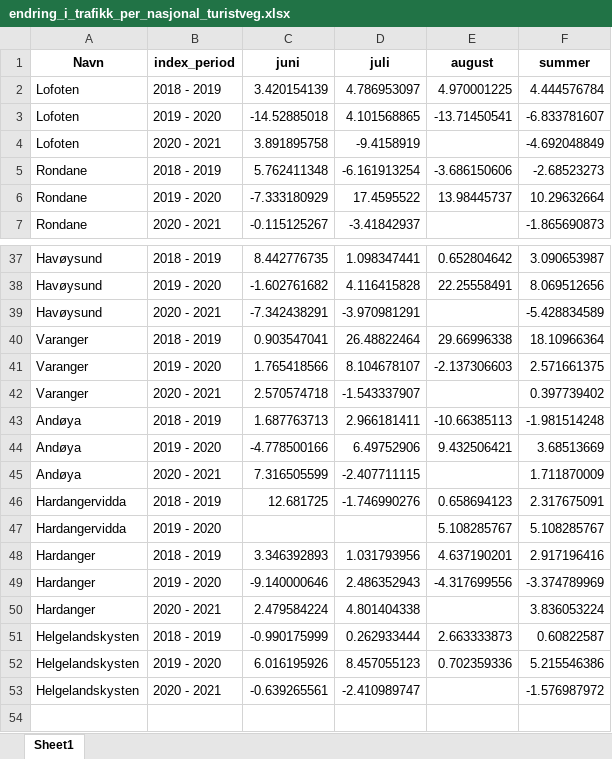
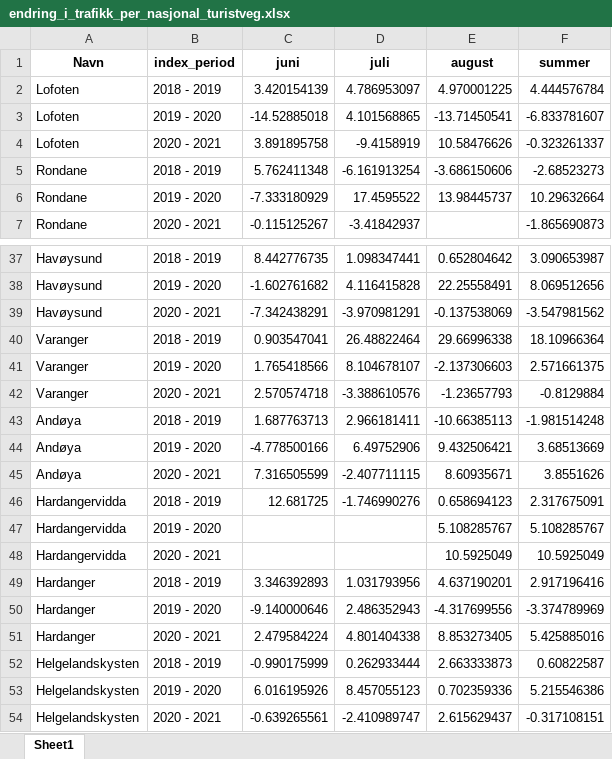
Before and after one commit to snohan/norwegian_tourist_road_traffic, an Excel workbook: data/endring_i_trafikk_per_nasjonal_turistveg.xlsx, sheet Sheet1, drawn as a sheet; only a part is shown, gaps mark what is left out; values as stored, in another font and other column widths than the file's, no borders; addresses are those after the commit; the diff covers the shown part only; the diff names each change by its address in the sheet, - before the commit and + after, or states it on an @@ line.

Commit message:
August

```diff
--- a/data/endring_i_trafikk_per_nasjonal_turistveg.xlsx (sheet Sheet1)
+++ b/data/endring_i_trafikk_per_nasjonal_turistveg.xlsx (sheet Sheet1)
-E4 (august): (empty)
+E4 (august): 10.58476626
-F4 (summer): -4.692048849
+F4 (summer): -0.323261337
-E39 (august): (empty)
+E39 (august): -0.137538069
-F39 (summer): -5.428834589
+F39 (summer): -3.547981562
-D42 (juli): -1.543337907
+D42 (juli): -3.388610576
-E42 (august): (empty)
+E42 (august): -1.23657793
-F42 (summer): 0.397739402
+F42 (summer): -0.8129884
-E45 (august): (empty)
+E45 (august): 8.60935671
-F45 (summer): 1.711870009
+F45 (summer): 3.8551626
+row 48: Hardangervidda | 2020 - 2021 |  |  | 10.5925049 | 10.5925049
-E51 (august): (empty)
+E51 (august): 8.853273405
-F51 (summer): 3.836053224
+F51 (summer): 5.425885016
-E54 (august): (empty)
+E54 (august): 2.615629437
-F54 (summer): -1.576987972
+F54 (summer): -0.317108151
```
Also changed, not shown: 19 edited cells elsewhere in this sheet, 24 other files.
